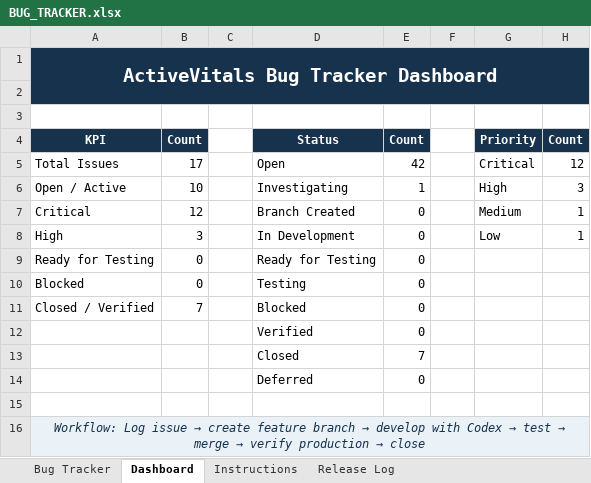
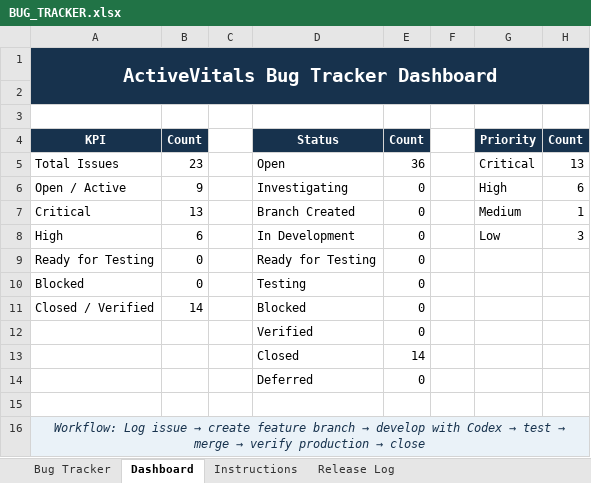
Before and after one commit to khins/DailyVitals, an Excel workbook: docs/BUG_TRACKER.xlsx, sheet Dashboard, drawn as a sheet; values as stored, in another font and other column widths than the file's, no borders; conditional formats not drawn; the diff names each change by its address in the sheet, - before the commit and + after, or states it on an @@ line.

```diff
--- a/docs/BUG_TRACKER.xlsx (sheet Dashboard)
+++ b/docs/BUG_TRACKER.xlsx (sheet Dashboard)
-B5: 17
+B5: 23
-E5: 42
+E5: 36
-H5: 12
+H5: 13
-B6: 10
+B6: 9
-E6: 1
+E6: 0
-H6: 3
+H6: 6
-B7: 12
+B7: 13
-B8: 3
+B8: 6
-H8: 1
+H8: 3
-B11: 7
+B11: 14
-E13: 7
+E13: 14
```
Also changed, not shown: sheet Bug Tracker, hidden cells, 7 other files.
